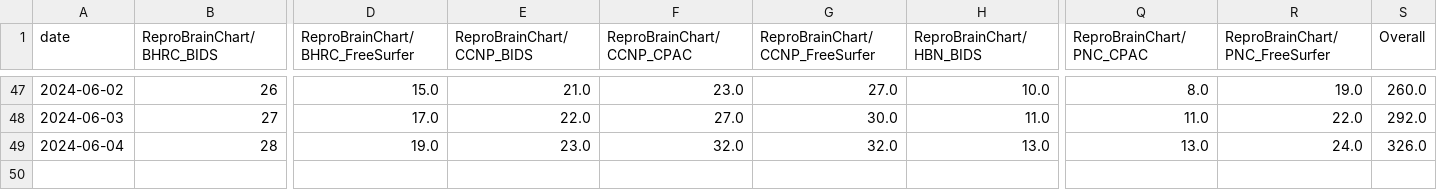
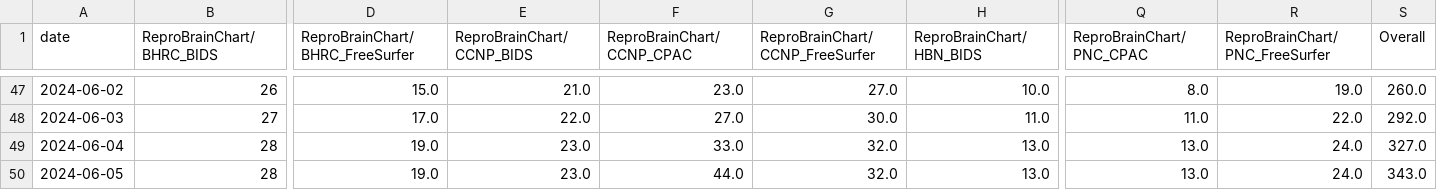
Before and after one commit to tsalo/ReproBrainChart.github.io, a CSV file: _data/clone-tracking/cumulative/all_repos_cumulative.csv, drawn as a sheet; only a part is shown, gaps mark what is left out; rows hold the shown columns only; the diff names each change by its address in the sheet, - before the commit and + after, or states it on an @@ line.

```diff
--- a/_data/clone-tracking/cumulative/all_repos_cumulative.csv
+++ b/_data/clone-tracking/cumulative/all_repos_cumulative.csv
-F49 (ReproBrainChart/CCNP_CPAC): 32.0
+F49 (ReproBrainChart/CCNP_CPAC): 33.0
-S49 (Overall): 326.0
+S49 (Overall): 327.0
+row 50: 2024-06-05 | 28 | 19.0 | 23.0 | 44.0 | 32.0 | 13.0 | 13.0 | 24.0 | 343.0
```
Also changed, not shown: _data/clone-tracking/cumulative/ReproBrainChart_BHRC_BIDS_cum_clones.csv, _data/clone-tracking/cumulative/ReproBrainChart_PACCT_BIDS_cum_clones.csv, 32 other files.
